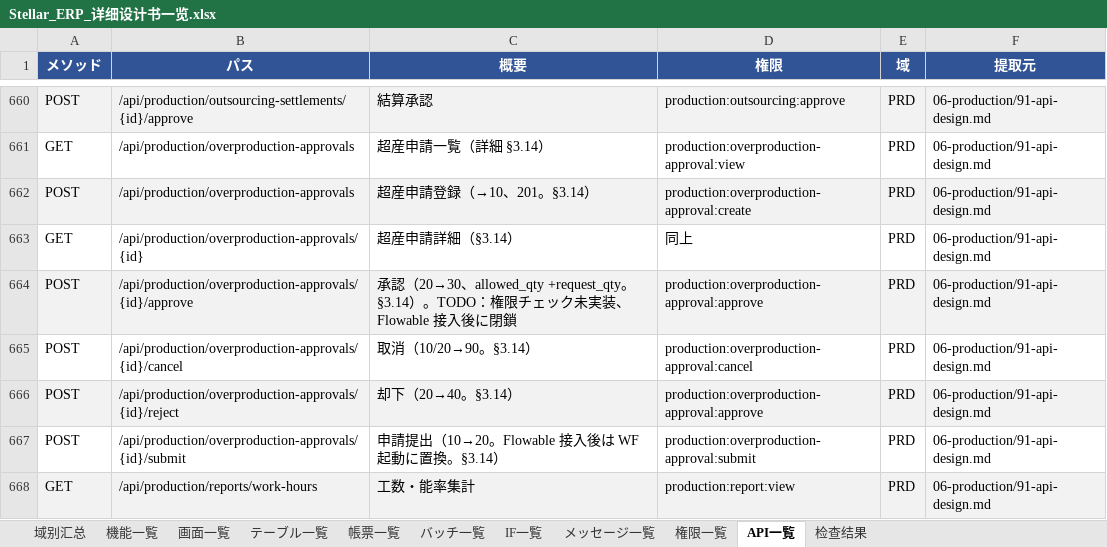
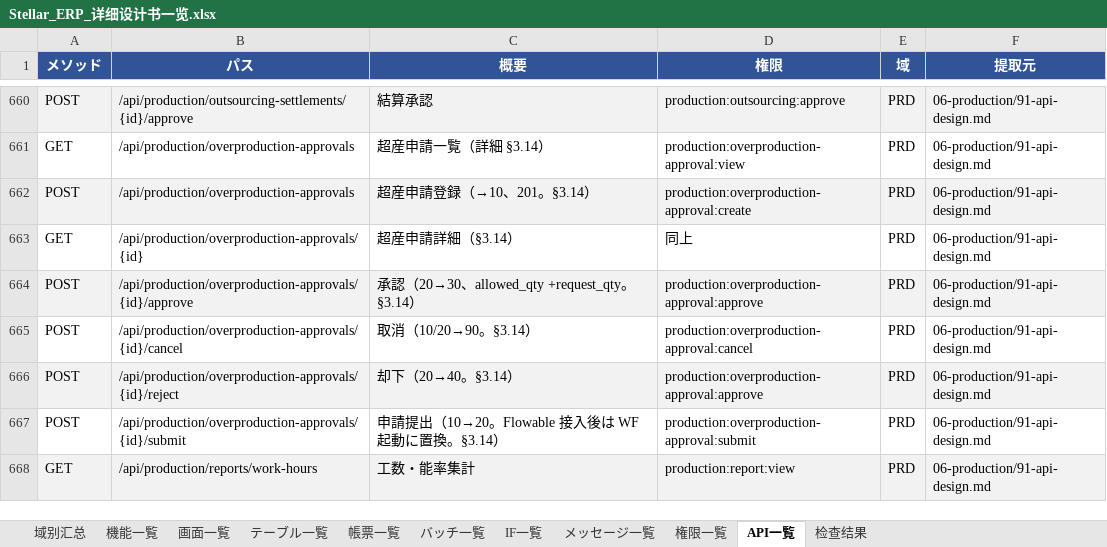
Before and after one commit to Akarin7784/stellar-erp, an Excel workbook: docs/design/20-matrix/Stellar_ERP_详细设计书一览.xlsx, sheet API一覧, drawn as a sheet; only a part is shown, gaps mark what is left out; values as stored, in another font and other column widths than the file's, no borders; the diff names each change by its address in the sheet, - before the commit and + after, or states it on an @@ line.

Commit message:
docs(prd): 删除超产申请承认 #39e 的「権限チェック未実装」TODO（#71 已落地 @RequirePermission）

```diff
--- a/docs/design/20-matrix/Stellar_ERP_详细设计书一览.xlsx (sheet API一覧)
+++ b/docs/design/20-matrix/Stellar_ERP_详细设计书一览.xlsx (sheet API一覧)
-C664 (概要): …+request_qty。§3.14）。TODO：権限チェック未実装、Flowable 接入後に閉鎖
+C664 (概要): …+request_qty。§3.14）
```
Also changed, not shown: 3 other files.
